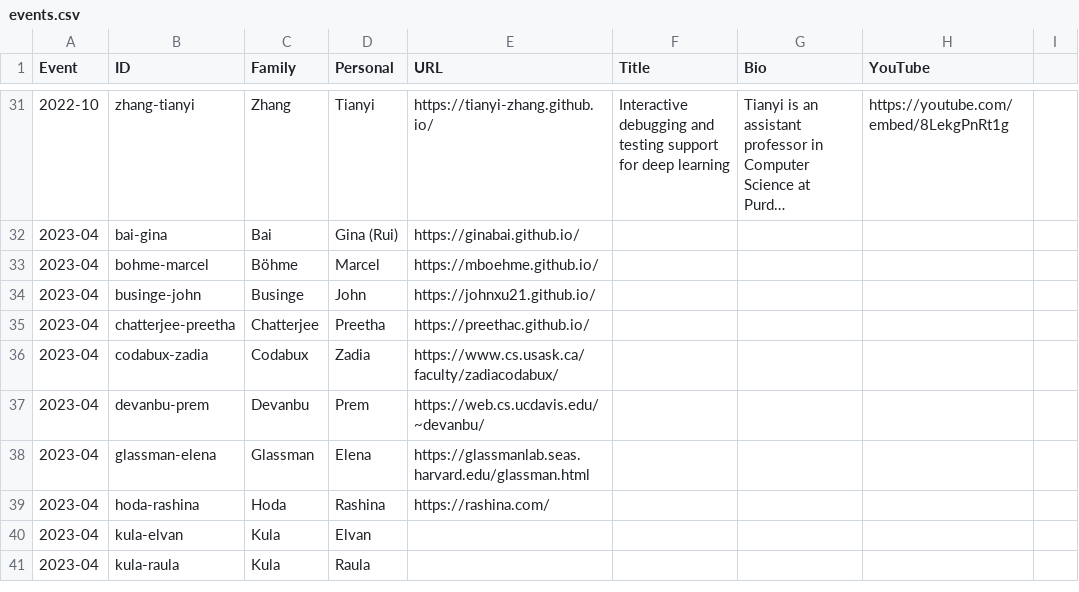
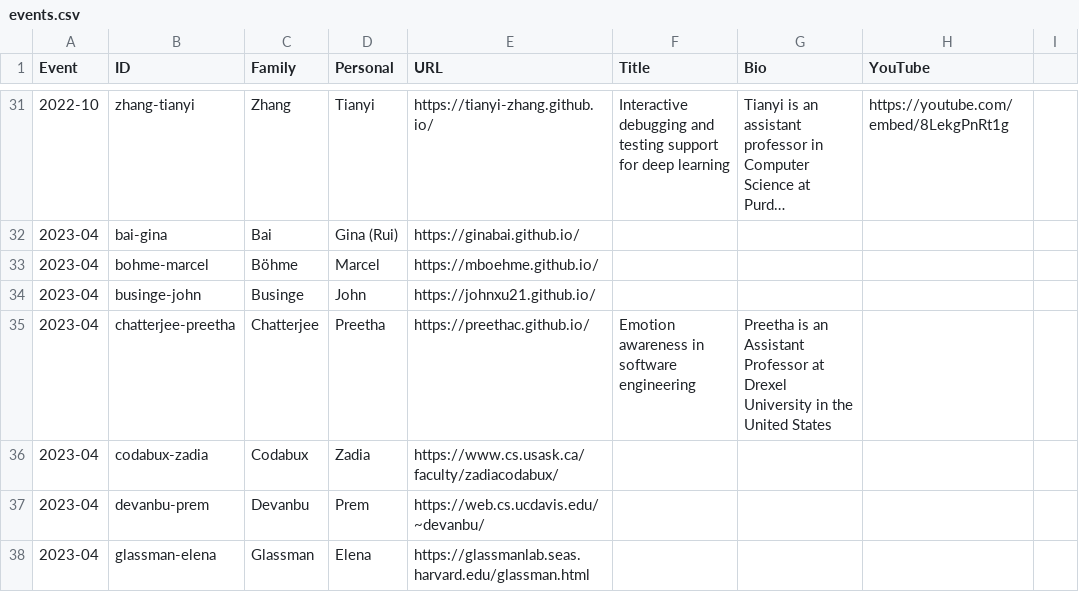
Before and after one commit to neverworkintheory/neverworkintheory.github.io, a CSV file: events/events.csv, drawn as a sheet; only a part is shown, gaps mark what is left out; the shorter side is filled out with more unchanged rows; long unchanged cells end in ….

Commit message:
Preetha Chatterjee

```diff
--- a/events/events.csv
+++ b/events/events.csv
@@ -34,3 +34,3 @@ Event,ID,Family,Personal,URL,Title,Bio,YouTube
 2023-04,businge-john,Businge,John,https://johnxu21.github.io/,,,
-2023-04,chatterjee-preetha,Chatterjee,Preetha,https://preethac.github.io/,,,
+2023-04,chatterjee-preetha,Chatterjee,Preetha,https://preethac.github.io/,Emotion awareness in software engineering,Preetha is an Assistant Professor at Drexel University in the United States,
 2023-04,codabux-zadia,Codabux,Zadia,https://www.cs.usask.ca/faculty/zadiacodabux/,,,
```
Also changed, not shown: 2 other files.
